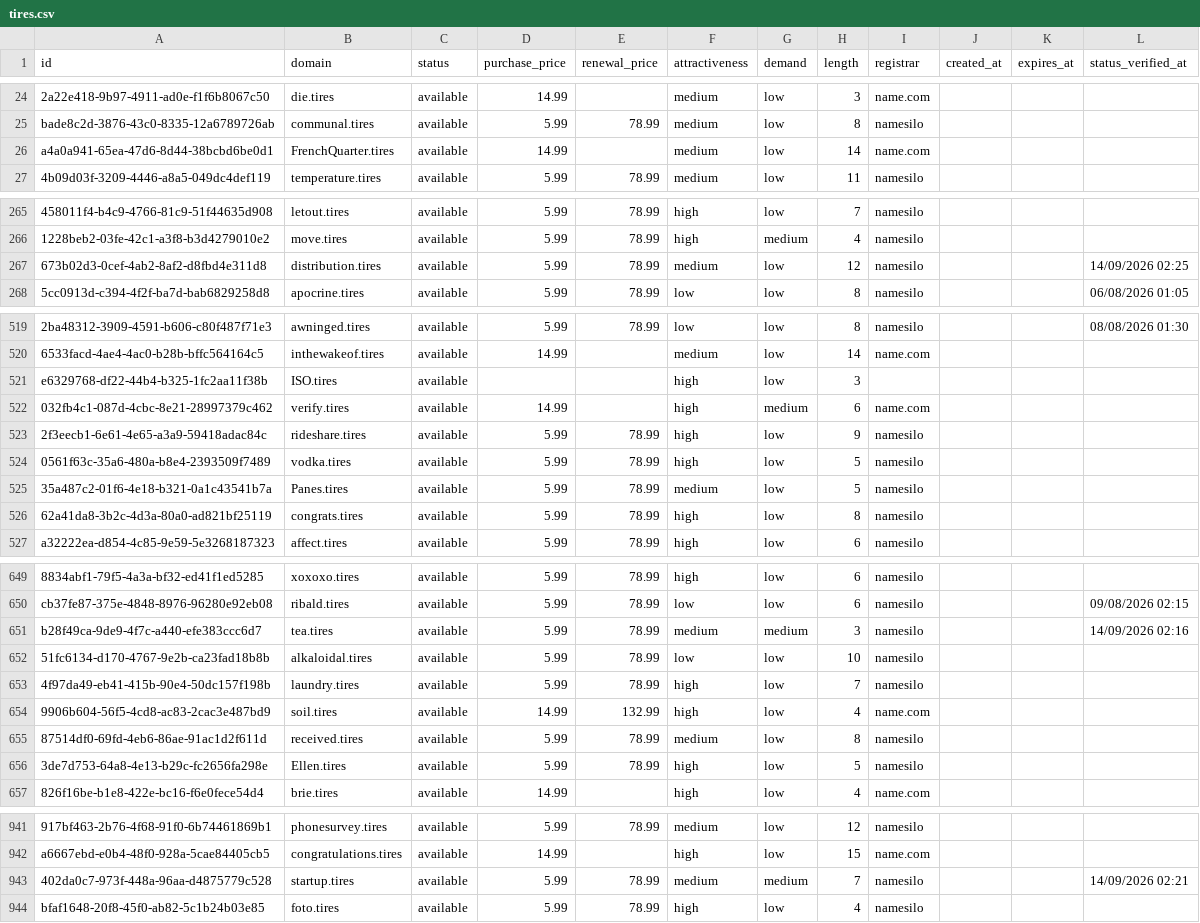
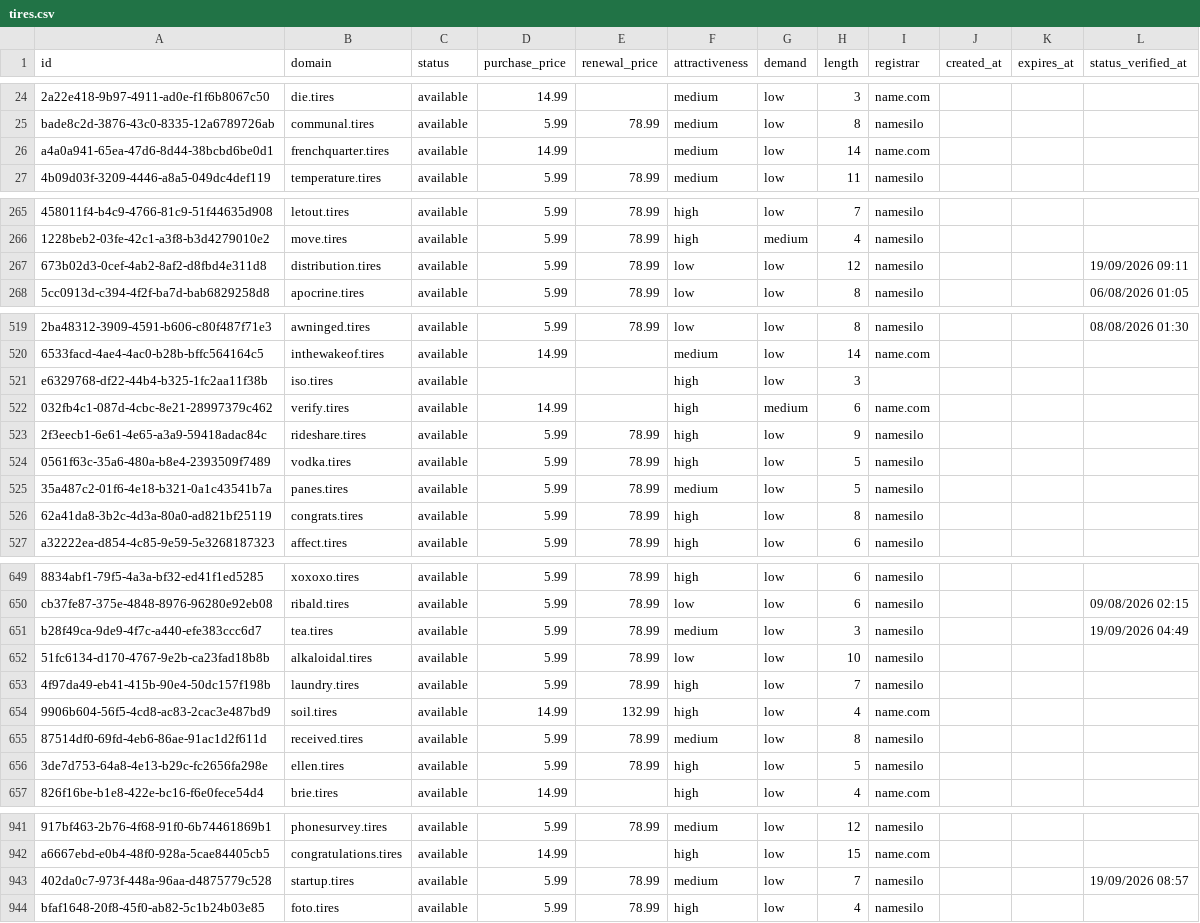
Before and after one commit to UniqueDomains/tires-oneword-domains, a CSV file: tires.csv, drawn as a sheet; only a part is shown, gaps mark what is left out; the diff covers the shown part only; the diff names each change by its address in the sheet, - before the commit and + after, or states it on an @@ line.

Commit message:
Domains update

```diff
--- a/tires.csv
+++ b/tires.csv
-B26 (domain): FrenchQuarter.tires
+B26 (domain): frenchquarter.tires
-F267 (attractiveness): medium
+F267 (attractiveness): low
-L267 (status_verified_at): 14/09/2026 02:25
+L267 (status_verified_at): 19/09/2026 09:11
-B521 (domain): ISO.tires
+B521 (domain): iso.tires
-B525 (domain): Panes.tires
+B525 (domain): panes.tires
-G651 (demand): medium
+G651 (demand): low
-L651 (status_verified_at): 14/09/2026 02:16
+L651 (status_verified_at): 19/09/2026 04:49
-B656 (domain): Ellen.tires
+B656 (domain): ellen.tires
-G943 (demand): medium
+G943 (demand): low
-L943 (status_verified_at): 14/09/2026 02:21
+L943 (status_verified_at): 19/09/2026 08:57
```
Also changed, not shown: 80 edited cells elsewhere in this file, 4 other files.
